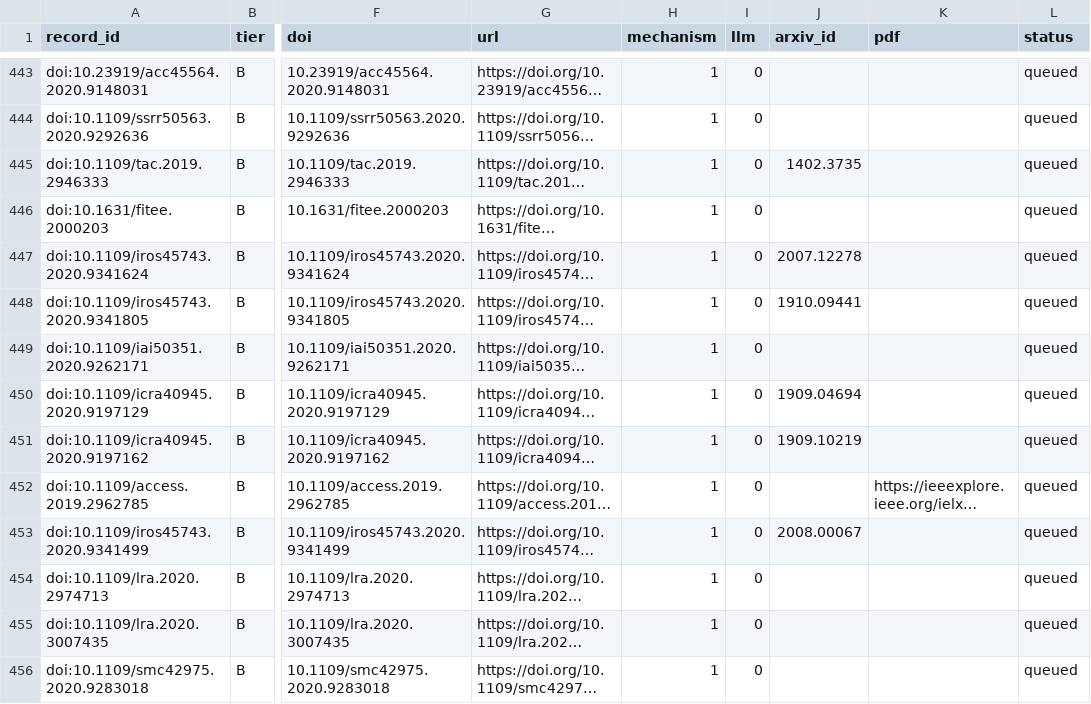
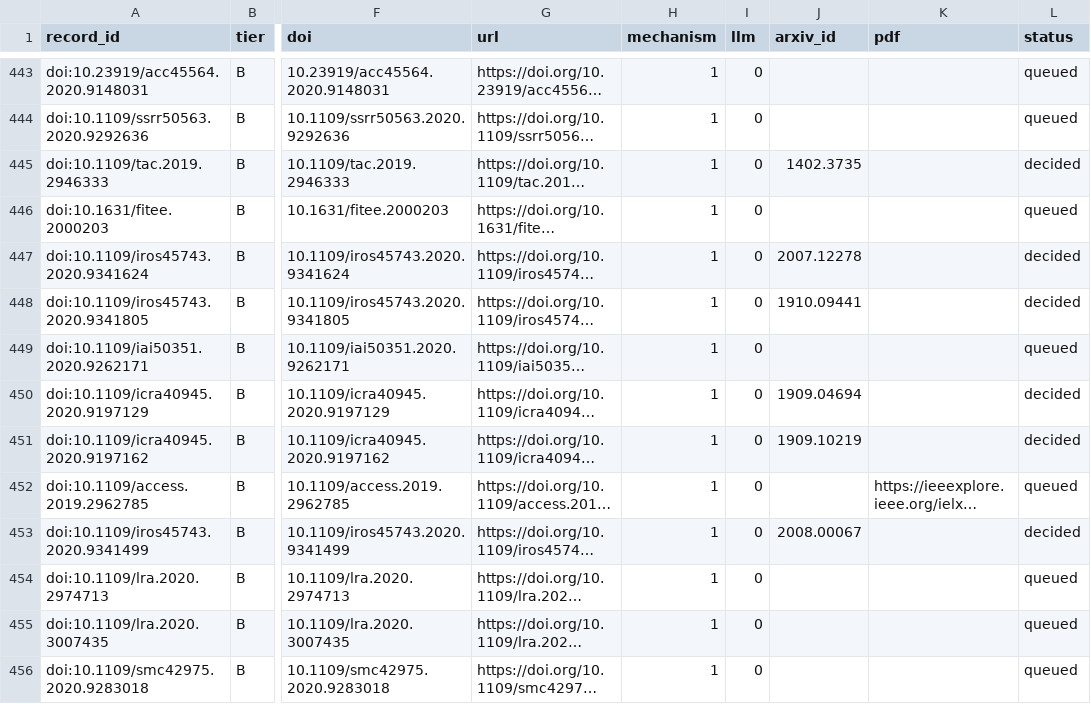
Before and after one commit to agent-precog/agent-precog, a CSV file: data/screening/2026-11-09_p1_ieee_fulltext_queue.csv, drawn as a sheet; only a part is shown, gaps mark what is left out; long unchanged cells end in …; the diff covers the shown part only; the diff names each change by its address in the sheet, - before the commit and + after, or states it on an @@ line.

```diff
--- a/data/screening/2026-11-09_p1_ieee_fulltext_queue.csv
+++ b/data/screening/2026-11-09_p1_ieee_fulltext_queue.csv
-L445 (status): queued
+L445 (status): decided
-L447:L448 (status): queued
+L447:L448 (status): decided
-L450:L451 (status): queued
+L450:L451 (status): decided
-L453 (status): queued
+L453 (status): decided
```
Also changed, not shown: 44 edited cells elsewhere in this file, data/changelog.csv, 3 other files.
